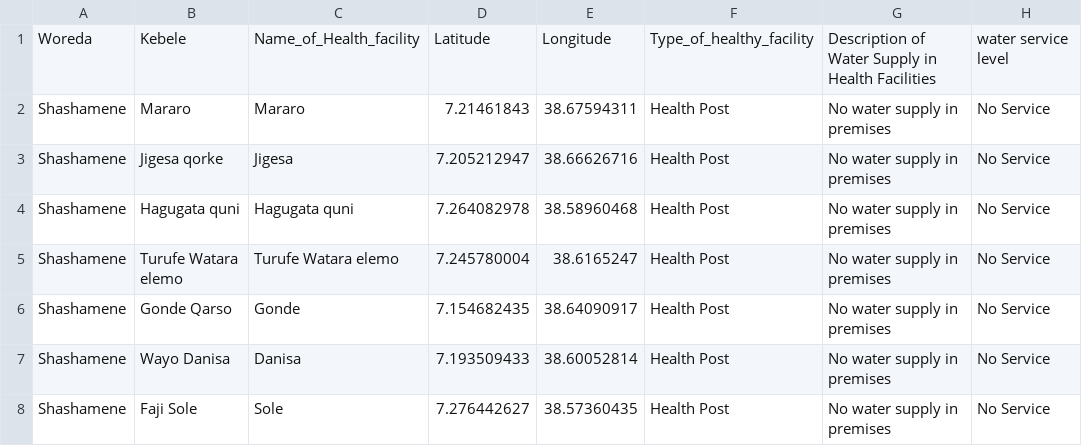
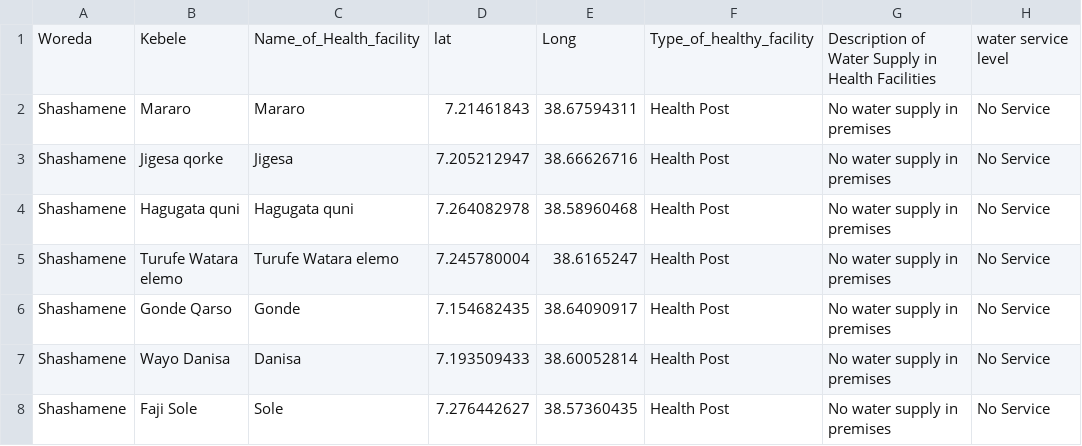
Before and after one commit to akvo/wai-wash-mis, a CSV file: ethiopia/transformer/eth_health_data.csv, drawn as a sheet; only a part is shown; the diff names each change by its address in the sheet, - before the commit and + after, or states it on an @@ line.

Commit message:
[#23] Update health data ethiopia

```diff
--- a/ethiopia/transformer/eth_health_data.csv
+++ b/ethiopia/transformer/eth_health_data.csv
-D1: Latitude
+D1: lat
-E1: Longitude
+E1: Long
```
Also changed, not shown: 4 other files.
